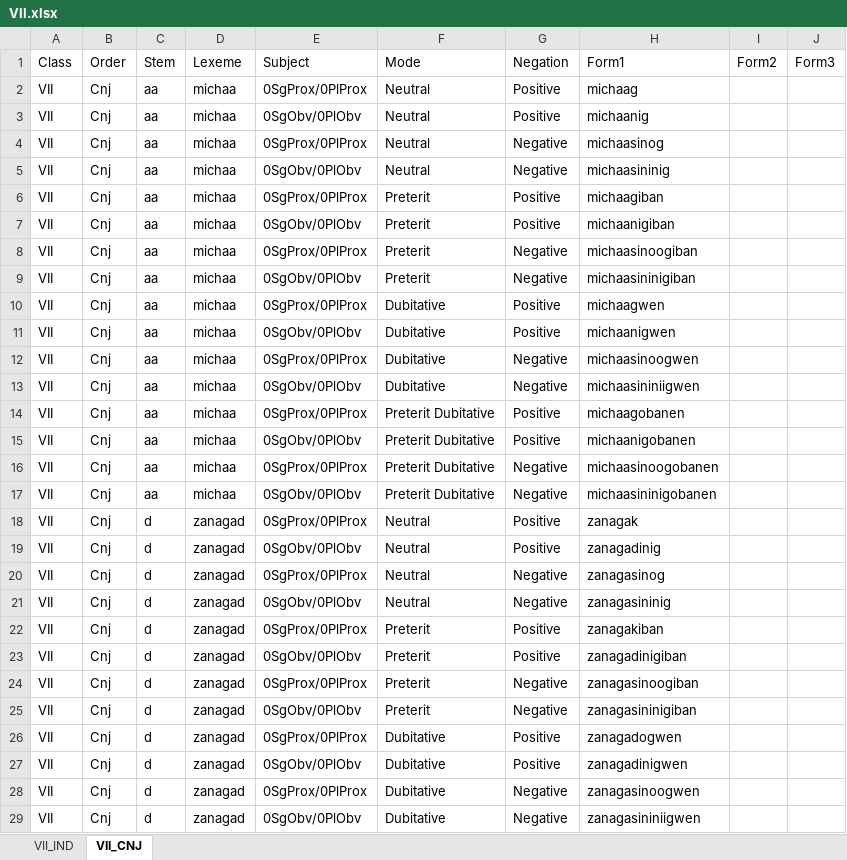
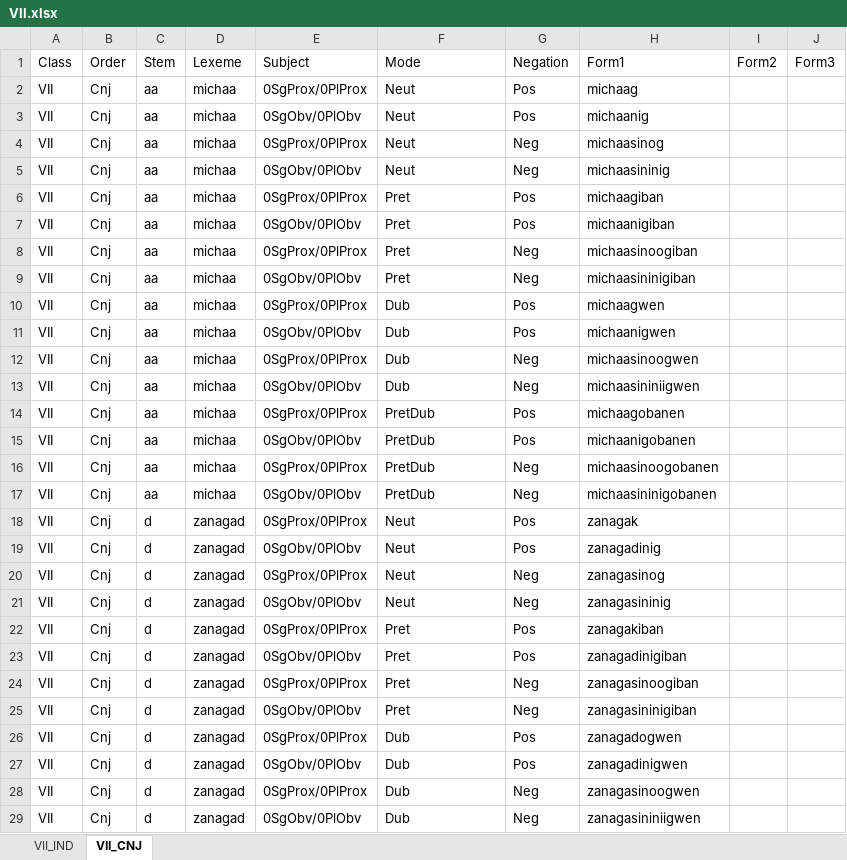
Before and after one commit to ELF-Lab/ParserTools, an Excel workbook: createYaml/VII.xlsx, sheet VII_CNJ, drawn as a sheet; only a part is shown; values as stored, in another font and other column widths than the file's, no borders; the diff covers the shown part only; the diff names each change by its address in the sheet, - before the commit and + after, or states it on an @@ line.

```diff
--- a/createYaml/VII.xlsx (sheet VII_CNJ)
+++ b/createYaml/VII.xlsx (sheet VII_CNJ)
-F2:F5: Neutral
+F2:F5: Neut
-G2:G3: Positive
+G2:G3: Pos
-G4:G5: Negative
+G4:G5: Neg
-F6:F9: Preterit
+F6:F9: Pret
-G6:G7: Positive
+G6:G7: Pos
-G8:G9: Negative
+G8:G9: Neg
-F10:F13: Dubitative
+F10:F13: Dub
-G10:G11: Positive
+G10:G11: Pos
-G12:G13: Negative
+G12:G13: Neg
-F14:F17: Preterit Dubitative
+F14:F17: PretDub
-G14:G15: Positive
+G14:G15: Pos
-G16:G17: Negative
+G16:G17: Neg
-F18:F21: Neutral
+F18:F21: Neut
-G18:G19: Positive
+G18:G19: Pos
-G20:G21: Negative
+G20:G21: Neg
-F22:F25: Preterit
+F22:F25: Pret
-G22:G23: Positive
+G22:G23: Pos
-G24:G25: Negative
+G24:G25: Neg
-F26:F29: Dubitative
+F26:F29: Dub
-G26:G27: Positive
+G26:G27: Pos
-G28:G29: Negative
+G28:G29: Neg
```
Also changed, not shown: 200 edited cells elsewhere in this sheet, sheet VII_IND, 19 other files.
